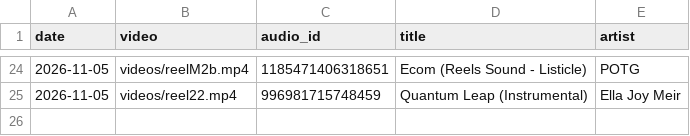
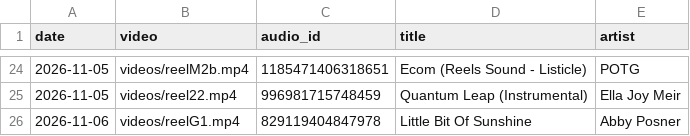
Before and after one commit to rikutonbo318-ctrl/TOWA, a CSV file: instagram/audio_used.csv, drawn as a sheet; only a part is shown, gaps mark what is left out.

Commit message:
Instagram: 投稿済み・トークンを記録

```diff
--- a/instagram/audio_used.csv
+++ b/instagram/audio_used.csv
@@ -25 +25,2 @@ date,video,audio_id,title,artist
 2026-11-05,videos/reel22.mp4,996981715748459,Quantum Leap (Instrumental),Ella Joy Meir
+2026-11-06,videos/reelG1.mp4,829119404847978,Little Bit Of Sunshine,Abby Posner
```
Also changed, not shown: instagram/queue.csv.
